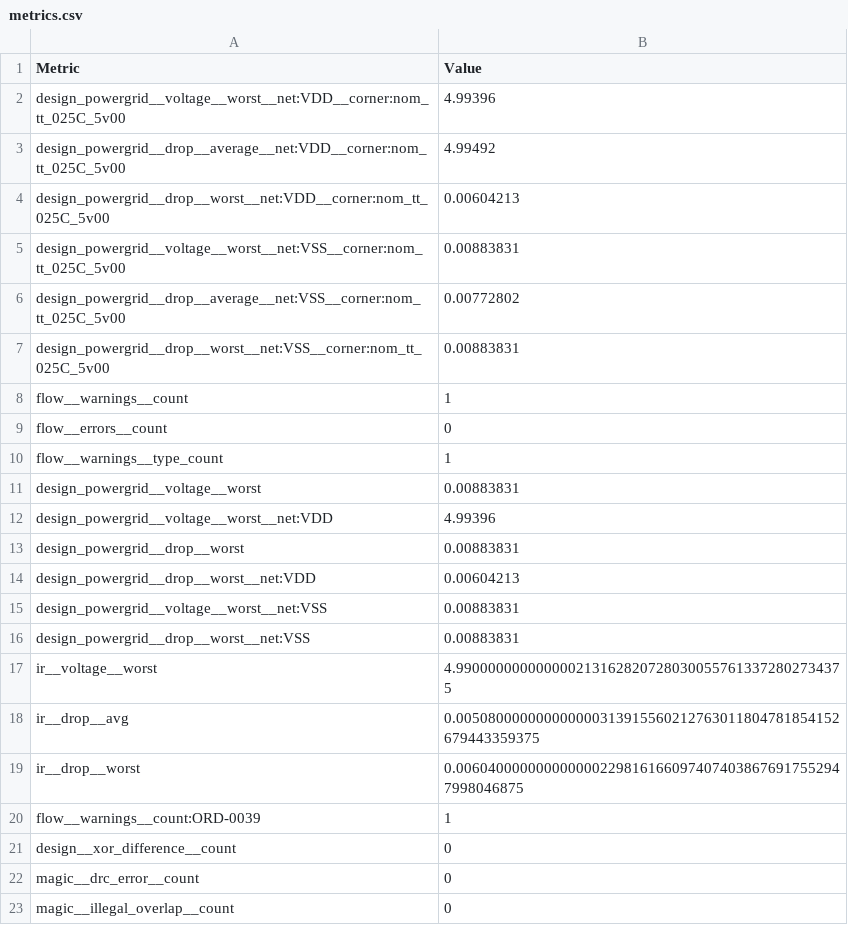
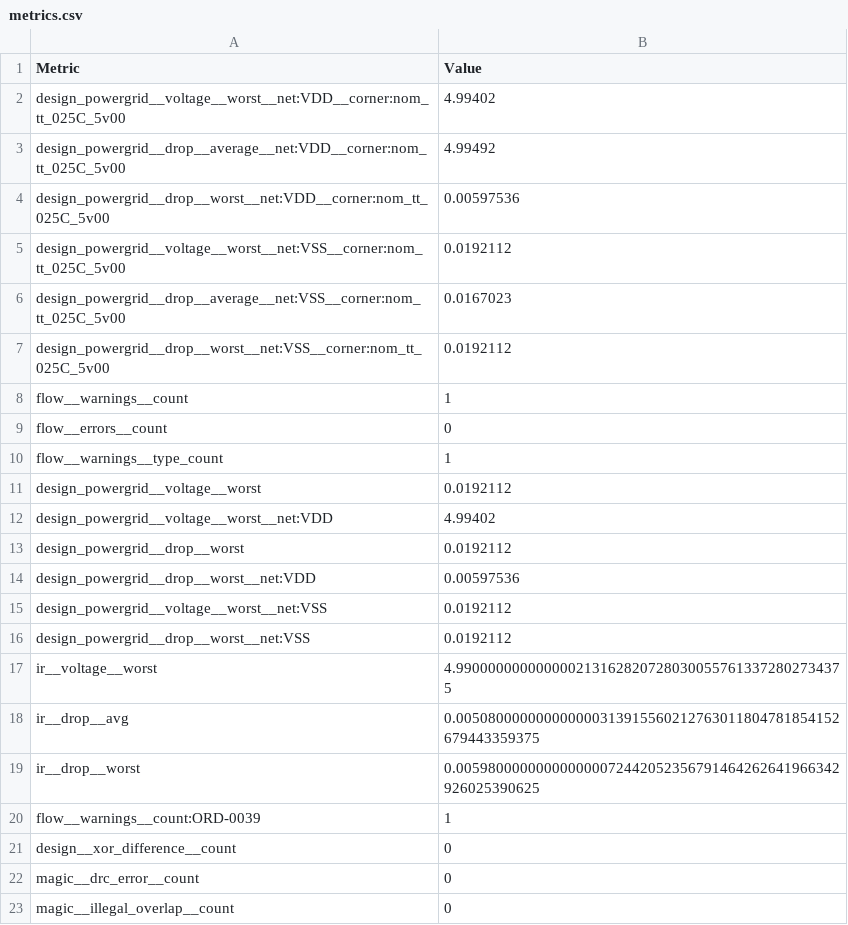
Before and after one commit to hankchen0326/A54_LSTM-based_text_recognition_ML_accelerator_chipathon-2026-gf180mcu, a CSV file: verification/metrics.csv, drawn as a sheet; only a part is shown.

```diff
--- a/verification/metrics.csv
+++ b/verification/metrics.csv
@@ -1,8 +1,8 @@
 Metric,Value
-design_powergrid__voltage__worst__net:VDD__corner:nom_tt_025C_5v00,4.99396
+design_powergrid__voltage__worst__net:VDD__corner:nom_tt_025C_5v00,4.99402
 design_powergrid__drop__average__net:VDD__corner:nom_tt_025C_5v00,4.99492
-design_powergrid__drop__worst__net:VDD__corner:nom_tt_025C_5v00,0.00604213
-design_powergrid__voltage__worst__net:VSS__corner:nom_tt_025C_5v00,0.00883831
-design_powergrid__drop__average__net:VSS__corner:nom_tt_025C_5v00,0.00772802
-design_powergrid__drop__worst__net:VSS__corner:nom_tt_025C_5v00,0.00883831
+design_powergrid__drop__worst__net:VDD__corner:nom_tt_025C_5v00,0.00597536
+design_powergrid__voltage__worst__net:VSS__corner:nom_tt_025C_5v00,0.0192112
+design_powergrid__drop__average__net:VSS__corner:nom_tt_025C_5v00,0.0167023
+design_powergrid__drop__worst__net:VSS__corner:nom_tt_025C_5v00,0.0192112
 flow__warnings__count,1
@@ -10,11 +10,11 @@ flow__errors__count,0
 flow__warnings__type_count,1
-design_powergrid__voltage__worst,0.00883831
-design_powergrid__voltage__worst__net:VDD,4.99396
-design_powergrid__drop__worst,0.00883831
-design_powergrid__drop__worst__net:VDD,0.00604213
-design_powergrid__voltage__worst__net:VSS,0.00883831
-design_powergrid__drop__worst__net:VSS,0.00883831
+design_powergrid__voltage__worst,0.0192112
+design_powergrid__voltage__worst__net:VDD,4.99402
+design_powergrid__drop__worst,0.0192112
+design_powergrid__drop__worst__net:VDD,0.00597536
+design_powergrid__voltage__worst__net:VSS,0.0192112
+design_powergrid__drop__worst__net:VSS,0.0192112
 ir__voltage__worst,4.9900000000000002131628207280300557613372802734375
 ir__drop__avg,0.005080000000000000313915560212763011804781854152679443359375
-ir__drop__worst,0.0060400000000000002298161660974074038676917552947998046875
+ir__drop__worst,0.005980000000000000072442052356791464262641966342926025390625
 flow__warnings__count:ORD-0039,1
```
Also changed, not shown: 27 other files.
